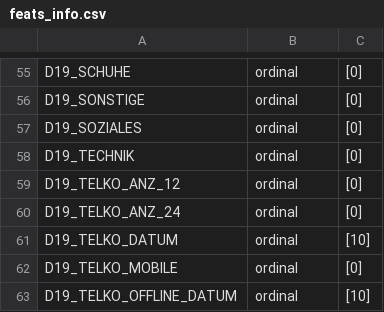
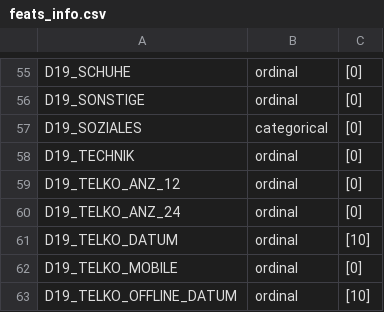
Before and after one commit to binliu-base/udacity-dsnd-capstone-arvato, a CSV file: feats_info.csv, drawn as a sheet; only a part is shown, gaps mark what is left out.

```diff
--- a/feats_info.csv
+++ b/feats_info.csv
@@ -56,3 +56,3 @@ D19_SCHUHE;ordinal;[0]
 D19_SONSTIGE;ordinal;[0]
-D19_SOZIALES;ordinal;[0]
+D19_SOZIALES;categorical;[0]
 D19_TECHNIK;ordinal;[0]
```
Also changed, not shown: 3 other files.
